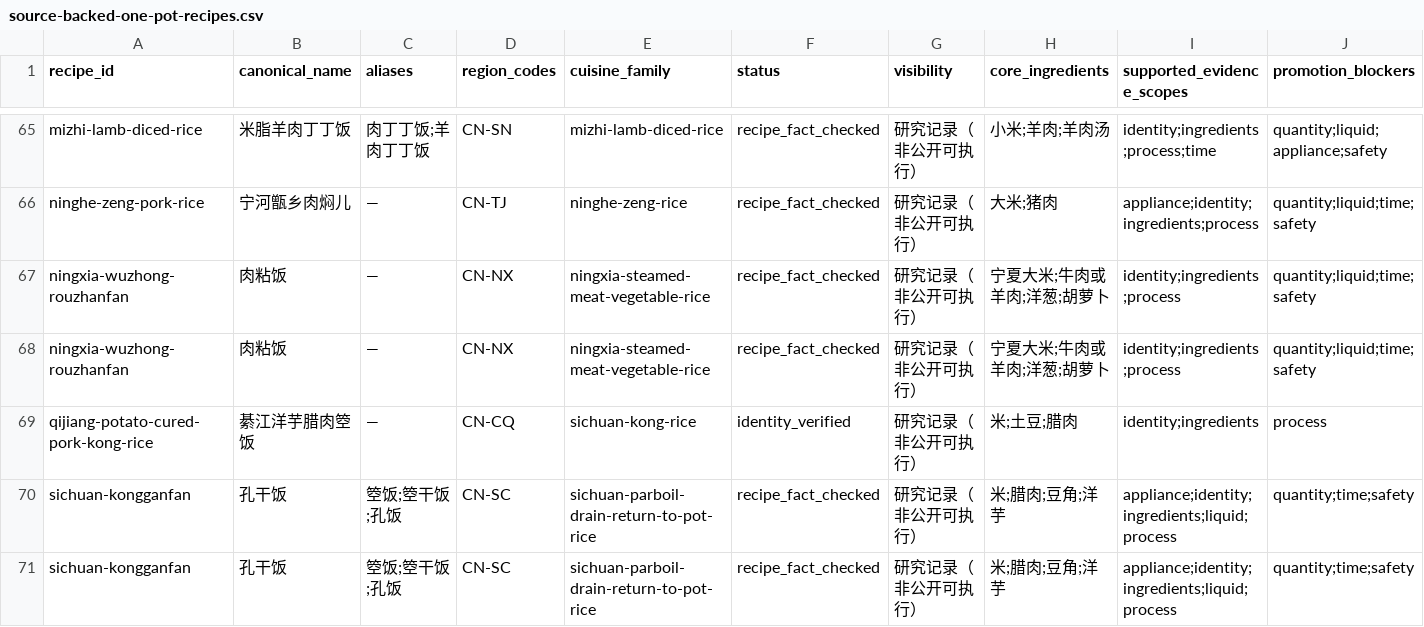
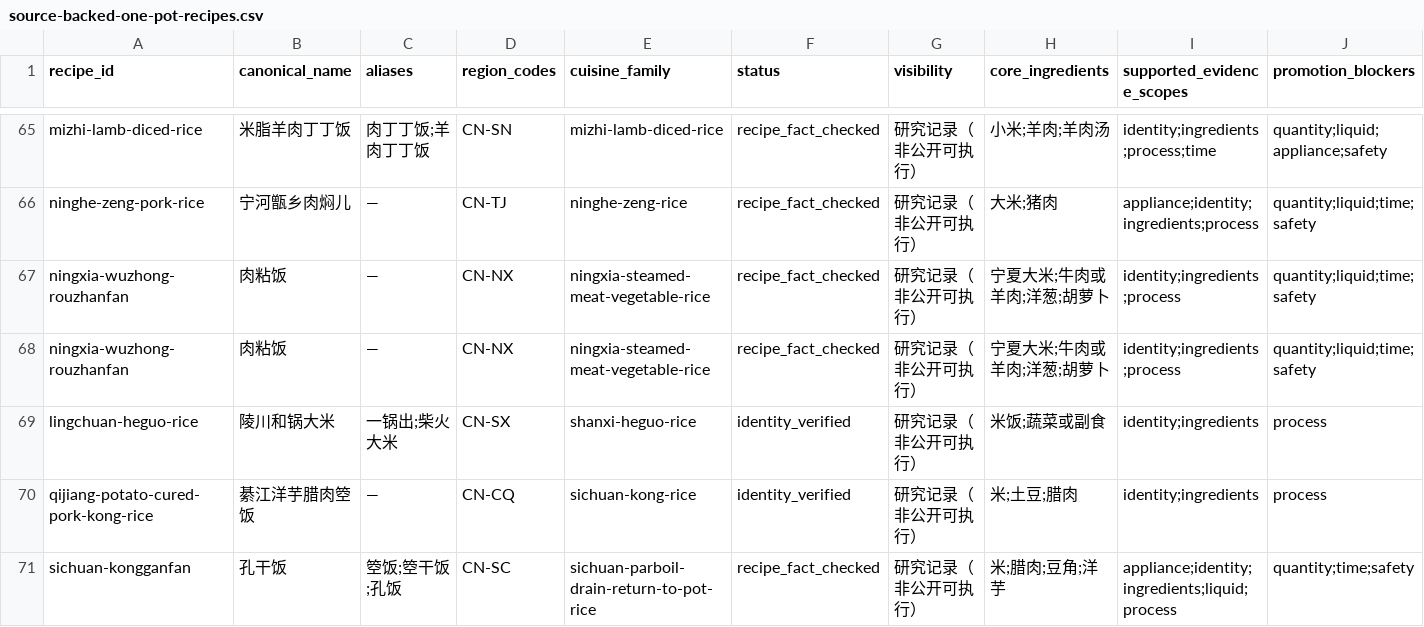
Before and after one commit to liuyuxin01210725-debug/yiguochu, a CSV file: docs/source-backed-one-pot-recipes.csv, drawn as a sheet; only a part is shown, gaps mark what is left out; the shorter side is filled out with more unchanged rows; rows hold the shown columns only; the diff names each change by its address in the sheet, - before the commit and + after, or states it on an @@ line.

Commit message:
data: add Shanxi heguo rice identity

```diff
--- a/docs/source-backed-one-pot-recipes.csv
+++ b/docs/source-backed-one-pot-recipes.csv
+row 69: lingchuan-heguo-rice | 陵川和锅大米 | 一锅出;柴火大米 | CN-SX | shanxi-heguo-rice | identity_verified | 研究记录（非公开可执行） | 米饭;蔬菜或副食 | identity;ingredients | process
```
Also changed, not shown: 4 other files.
